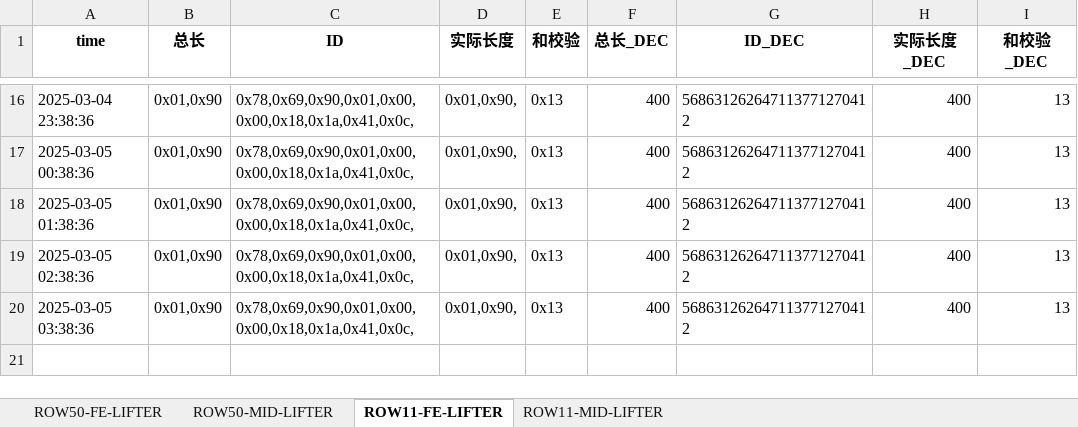
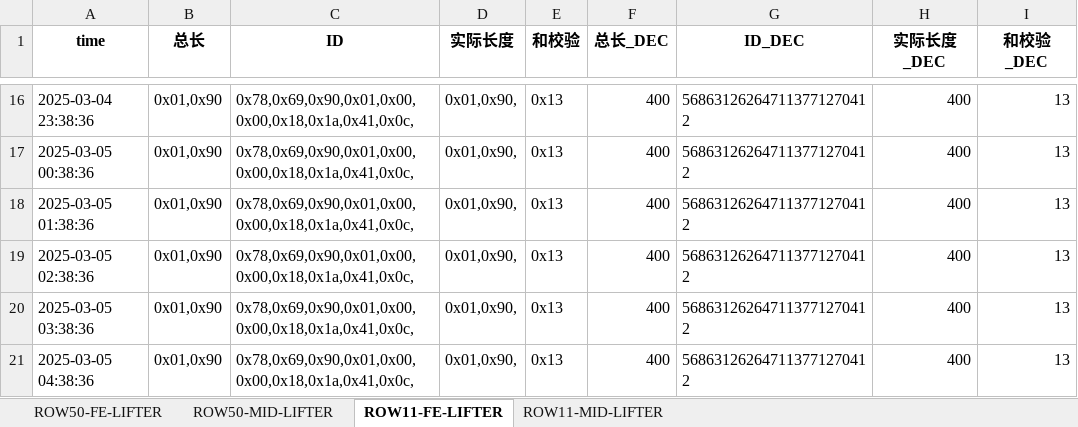
Before and after one commit to weichencsu/amman2503, an Excel workbook: SAG2_sensor_data_with_decimal_filtered_updated.xlsx, sheet ROW11-FE-LIFTER, drawn as a sheet; only a part is shown, gaps mark what is left out; values as stored, in another font and other column widths than the file's, no borders; the diff names each change by its address in the sheet, - before the commit and + after, or states it on an @@ line.

Commit message:
批量上传sensorCSV文件

```diff
--- a/SAG2_sensor_data_with_decimal_filtered_updated.xlsx (sheet ROW11-FE-LIFTER)
+++ b/SAG2_sensor_data_with_decimal_filtered_updated.xlsx (sheet ROW11-FE-LIFTER)
+row 21: 2025-03-05 04:38:36 | 0x01,0x90 | 0x78,0x69,0x90,0x01,0x00,0x00,0x18,0x1a,0x41,0x0c, | 0x01,0x90, | 0x13 | 400 | 568631262647113771270412 | 400 | 13
```
Also changed, not shown: sheet ROW11-MID-LIFTER.
